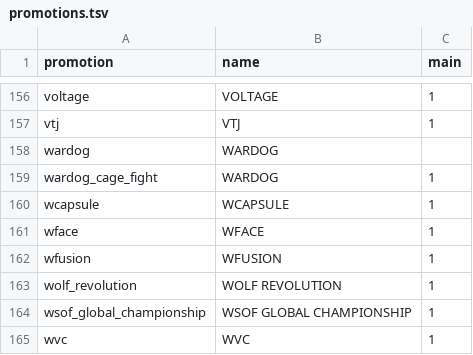
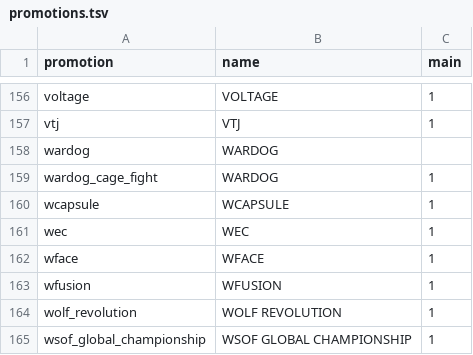
Before and after one commit to japan-mma-record/japan-mma-record.github.io, a TSV file: data/promotions.tsv, drawn as a sheet; only a part is shown, gaps mark what is left out; the shorter side is filled out with more unchanged rows.

```diff
--- a/data/promotions.tsv
+++ b/data/promotions.tsv
@@ -160,2 +160,3 @@ wardog_cage_fight	WARDOG	1
 wcapsule	WCAPSULE	1
+wec	WEC	1
 wface	WFACE	1
```
Also changed, not shown: 2 other files.
